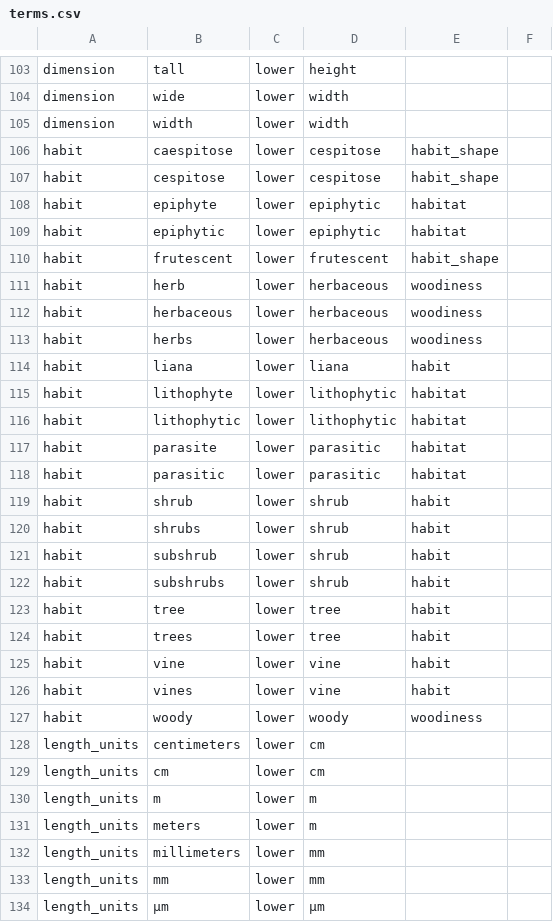
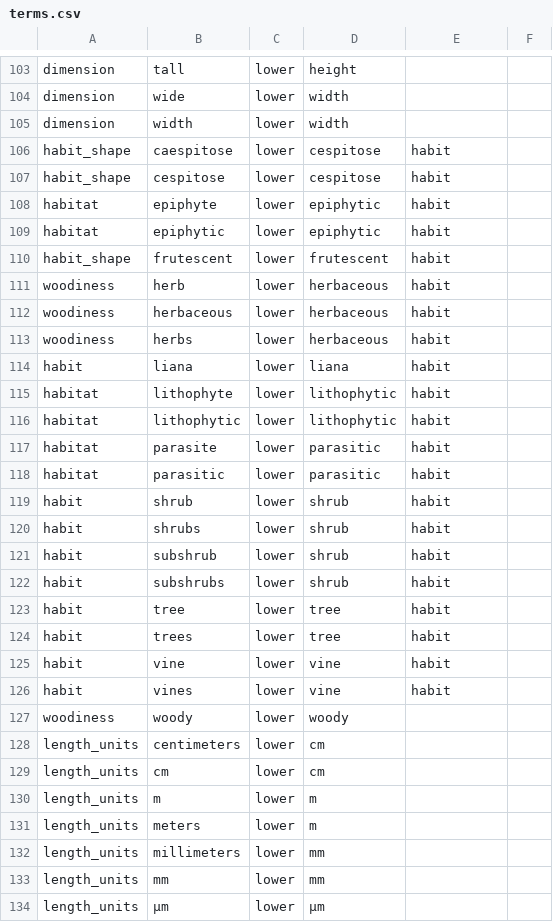
Before and after one commit to rafelafrance/traiter_efloras, a CSV file: efloras/vocabulary/terms.csv, drawn as a sheet; only a part is shown, gaps mark what is left out.

```diff
--- a/efloras/vocabulary/terms.csv
+++ b/efloras/vocabulary/terms.csv
@@ -105,15 +105,15 @@ dimension,wide,lower,width,,
 dimension,width,lower,width,,
-habit,caespitose,lower,cespitose,habit_shape,
-habit,cespitose,lower,cespitose,habit_shape,
-habit,epiphyte,lower,epiphytic,habitat,
-habit,epiphytic,lower,epiphytic,habitat,
-habit,frutescent,lower,frutescent,habit_shape,
-habit,herb,lower,herbaceous,woodiness,
-habit,herbaceous,lower,herbaceous,woodiness,
-habit,herbs,lower,herbaceous,woodiness,
+habit_shape,caespitose,lower,cespitose,habit,
+habit_shape,cespitose,lower,cespitose,habit,
+habitat,epiphyte,lower,epiphytic,habit,
+habitat,epiphytic,lower,epiphytic,habit,
+habit_shape,frutescent,lower,frutescent,habit,
+woodiness,herb,lower,herbaceous,habit,
+woodiness,herbaceous,lower,herbaceous,habit,
+woodiness,herbs,lower,herbaceous,habit,
 habit,liana,lower,liana,habit,
-habit,lithophyte,lower,lithophytic,habitat,
-habit,lithophytic,lower,lithophytic,habitat,
-habit,parasite,lower,parasitic,habitat,
-habit,parasitic,lower,parasitic,habitat,
+habitat,lithophyte,lower,lithophytic,habit,
+habitat,lithophytic,lower,lithophytic,habit,
+habitat,parasite,lower,parasitic,habit,
+habitat,parasitic,lower,parasitic,habit,
 habit,shrub,lower,shrub,habit,
@@ -126,3 +126,3 @@ habit,vine,lower,vine,habit,
 habit,vines,lower,vine,habit,
-habit,woody,lower,woody,woodiness,
+woodiness,woody,lower,woody,,
 length_units,centimeters,lower,cm,,
```
Also changed, not shown: 15 other files.
